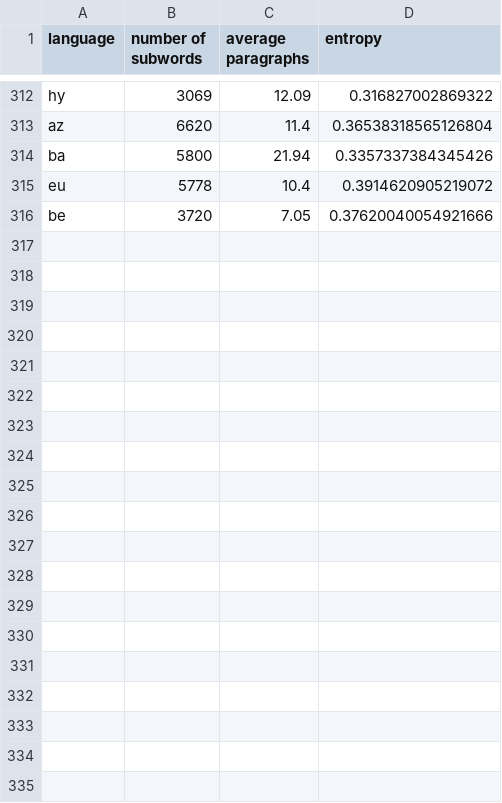
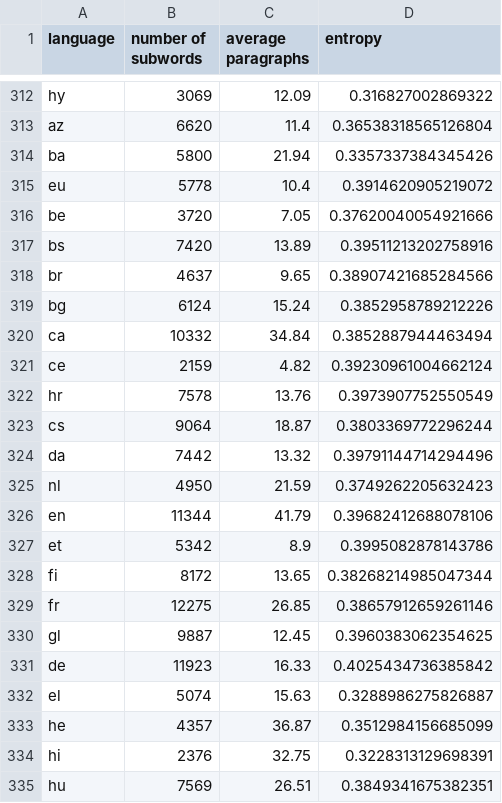
Before and after one commit to takuto-nakayama/subword-polysemy, a CSV file: result/nlp-100/result-nlp-100.csv, drawn as a sheet; only a part is shown, gaps mark what is left out; the diff covers the shown part only; the diff names each change by its address in the sheet, - before the commit and + after, or states it on an @@ line.

Commit message:
add result: bs--mk

```diff
--- a/result/nlp-100/result-nlp-100.csv
+++ b/result/nlp-100/result-nlp-100.csv
+row 317: bs | 7420 | 13.89 | 0.39511213202758916
+row 318: br | 4637 | 9.65 | 0.38907421685284566
+row 319: bg | 6124 | 15.24 | 0.3852958789212226
+row 320: ca | 10332 | 34.84 | 0.3852887944463494
+row 321: ce | 2159 | 4.82 | 0.39230961004662124
+row 322: hr | 7578 | 13.76 | 0.3973907752550549
+row 323: cs | 9064 | 18.87 | 0.3803369772296244
+row 324: da | 7442 | 13.32 | 0.39791144714294496
+row 325: nl | 4950 | 21.59 | 0.3749262205632423
+row 326: en | 11344 | 41.79 | 0.39682412688078106
+row 327: et | 5342 | 8.9 | 0.3995082878143786
+row 328: fi | 8172 | 13.65 | 0.38268214985047344
+row 329: fr | 12275 | 26.85 | 0.38657912659261146
+row 330: gl | 9887 | 12.45 | 0.3960383062354625
+row 331: de | 11923 | 16.33 | 0.4025434736385842
+row 332: el | 5074 | 15.63 | 0.3288986275826887
+row 333: he | 4357 | 36.87 | 0.3512984156685099
+row 334: hi | 2376 | 32.75 | 0.3228313129698391
+row 335: hu | 7569 | 26.51 | 0.3849341675382351
```
Also changed, not shown: 11 added rows elsewhere in this file, 31 other files.
